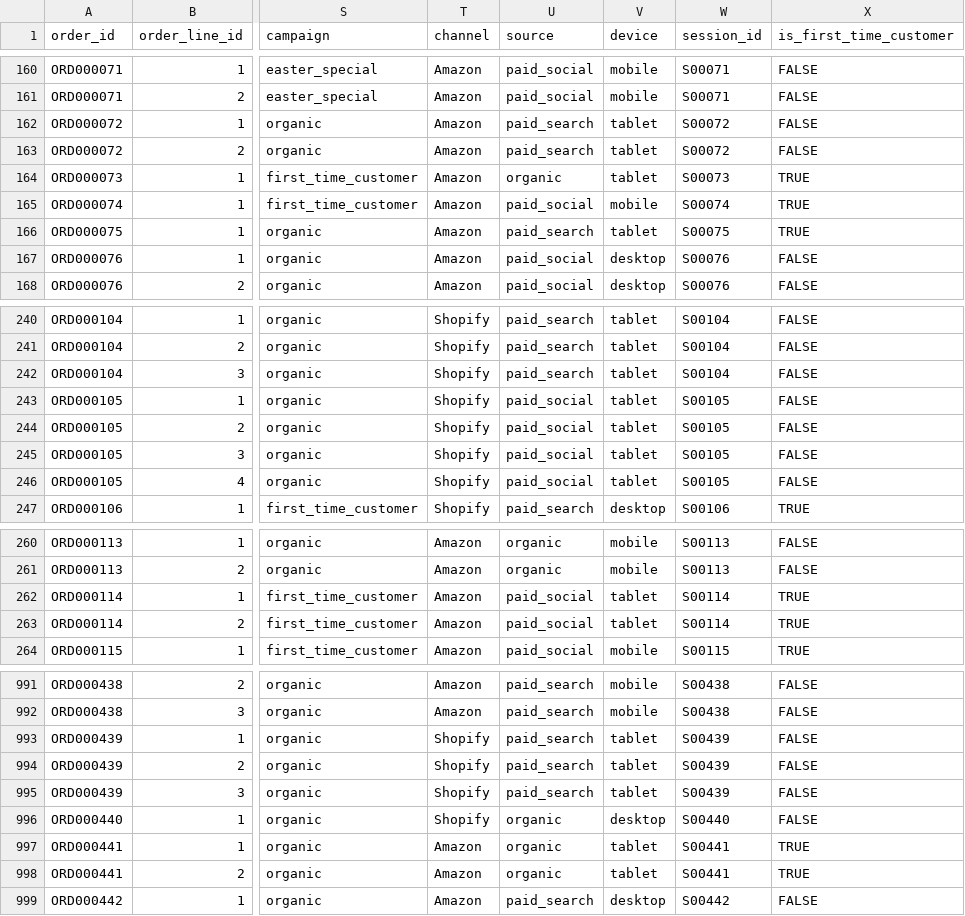
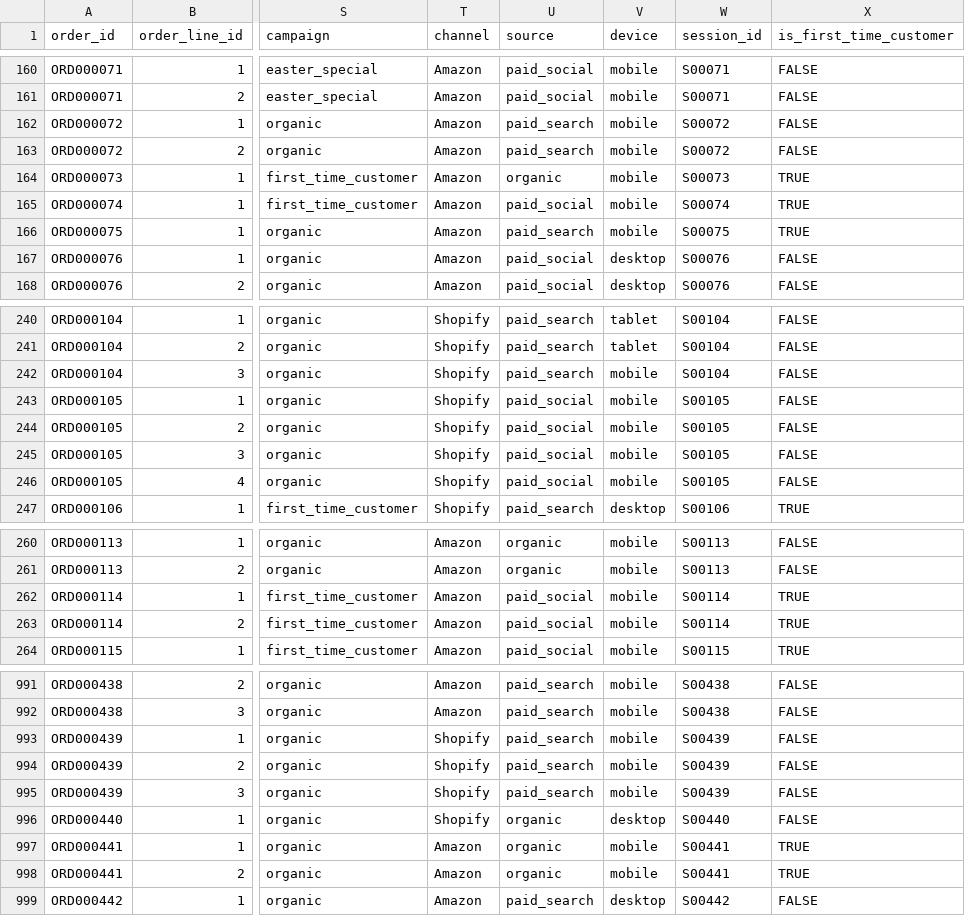
Before and after one commit to Jainamfornax/lightdash_poc, a CSV file: sample_data/ecommerce_orders.csv, drawn as a sheet; only a part is shown, gaps mark what is left out; the diff covers the shown part only; the diff names each change by its address in the sheet, - before the commit and + after, or states it on an @@ line.

```diff
--- a/sample_data/ecommerce_orders.csv
+++ b/sample_data/ecommerce_orders.csv
-V162:V164 (device): tablet
+V162:V164 (device): mobile
-V166 (device): tablet
+V166 (device): mobile
-V242:V246 (device): tablet
+V242:V246 (device): mobile
-V262:V263 (device): tablet
+V262:V263 (device): mobile
-V993:V995 (device): tablet
+V993:V995 (device): mobile
-V997:V998 (device): tablet
+V997:V998 (device): mobile
```
Also changed, not shown: 106 edited cells elsewhere in this file, 1 other file.
